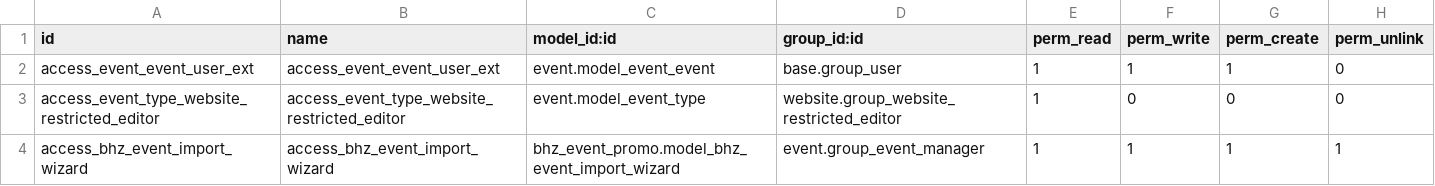
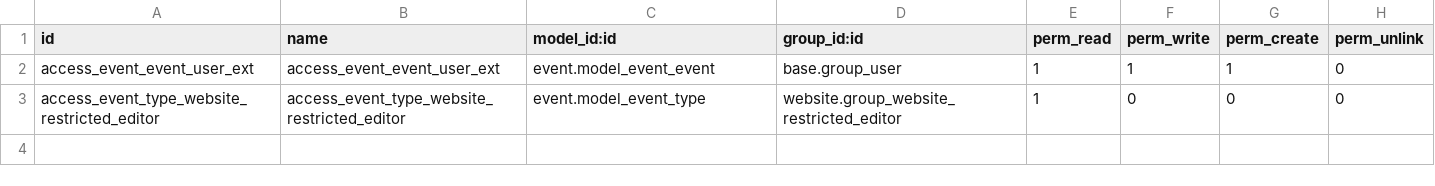
Before and after one commit to Michelc16/bhz-sistemas, a CSV file: addons/bhz_event_promo/security/ir.model.access.csv, drawn as a sheet; the diff names each change by its address in the sheet, - before the commit and + after, or states it on an @@ line.

```diff
--- a/addons/bhz_event_promo/security/ir.model.access.csv
+++ b/addons/bhz_event_promo/security/ir.model.access.csv
-row 4: access_bhz_event_import_wizard | access_bhz_event_import_wizard | bhz_event_promo.model_bhz_event_import_wizard | event.group_event_manager | 1 | 1 | 1 | 1
```
Also changed, not shown: 11 other files.
